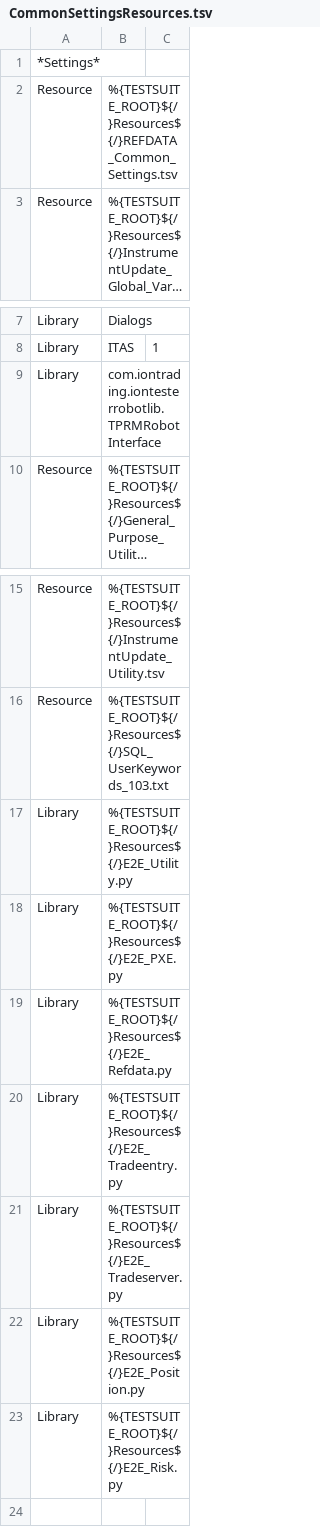
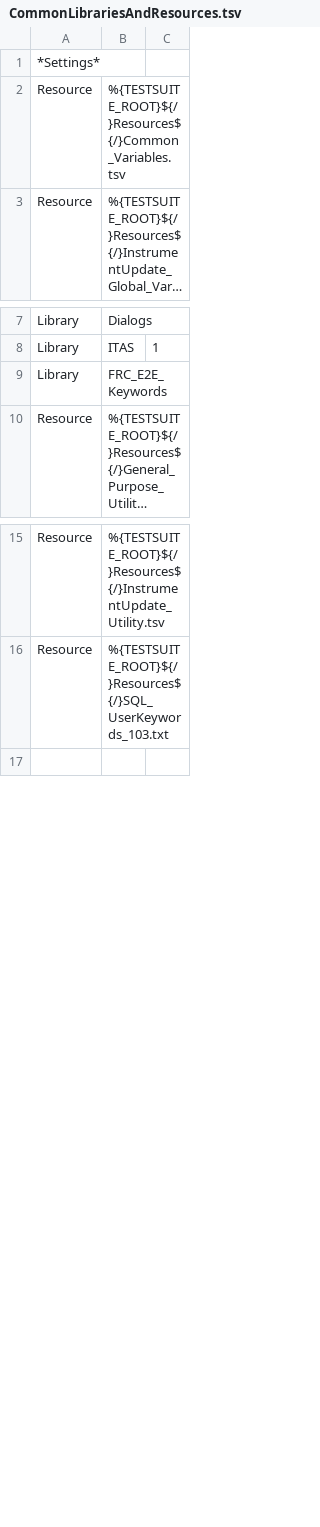
Before and after one commit to IONTPRM/FRC_E2E_TestSuites, a TSV file: Resources/CommonLibrariesAndResources.tsv (was ImportFromBBG_PriceAndTrade/CommonSettingsResources.tsv), drawn as a sheet; only a part is shown, gaps mark what is left out; long unchanged cells end in …; the diff names each change by its address in the sheet, - before the commit and + after, or states it on an @@ line.

```diff
--- a/ImportFromBBG_PriceAndTrade/CommonSettingsResources.tsv
+++ b/Resources/CommonLibrariesAndResources.tsv
-B2: %{TESTSUITE_ROOT}${/}Resources${/}REFDATA_Common_Settings.tsv
+B2: %{TESTSUITE_ROOT}${/}Resources${/}Common_Variables.tsv
-B9: com.iontrading.iontesterrobotlib.TPRMRobotInterface
+B9: FRC_E2E_Keywords
-row 17: Library | %{TESTSUITE_ROOT}${/}Resources${/}E2E_Utility.py
-row 18: Library | %{TESTSUITE_ROOT}${/}Resources${/}E2E_PXE.py
-row 19: Library | %{TESTSUITE_ROOT}${/}Resources${/}E2E_Refdata.py
-row 20: Library | %{TESTSUITE_ROOT}${/}Resources${/}E2E_Tradeentry.py
-row 21: Library | %{TESTSUITE_ROOT}${/}Resources${/}E2E_Tradeserver.py
-row 22: Library | %{TESTSUITE_ROOT}${/}Resources${/}E2E_Position.py
-row 23: Library | %{TESTSUITE_ROOT}${/}Resources${/}E2E_Risk.py
```
Also changed, not shown: ImportFromBBG_PriceAndManualTrade/SuiteKeywords.tsv, Resources/Common_Variables.tsv, 23 other files.
